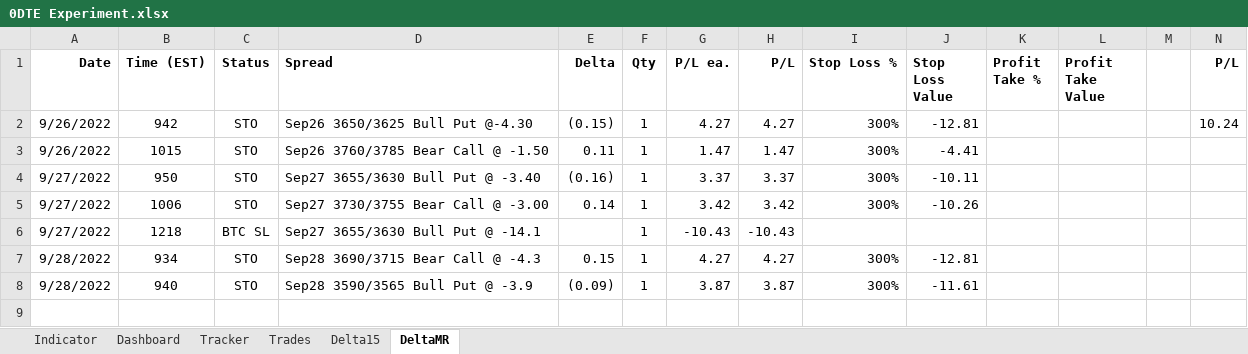
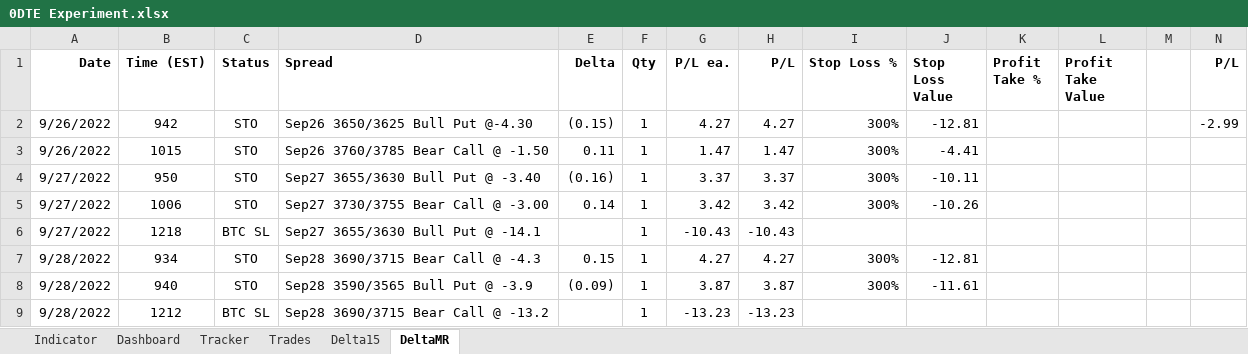
Before and after one commit to SimonisWrong/investingModels, an Excel workbook: 0DTE Experiment.xlsx, sheet DeltaMR, drawn as a sheet; values as stored, in another font and other column widths than the file's, no borders; the diff names each change by its address in the sheet, - before the commit and + after, or states it on an @@ line.

```diff
--- a/0DTE Experiment.xlsx (sheet DeltaMR)
+++ b/0DTE Experiment.xlsx (sheet DeltaMR)
-N2 (P/L): 10.24
+N2 (P/L): -2.99
+row 9: 9/28/2022 | 1212 | BTC SL | Sep28 3690/3715 Bear Call @ -13.2 |  | 1 | -13.23 | -13.23
```
Also changed, not shown: sheet Tracker, sheet Trades, sheet Dashboard, sheet Delta15, sheet Indicator, charts or pictures.
